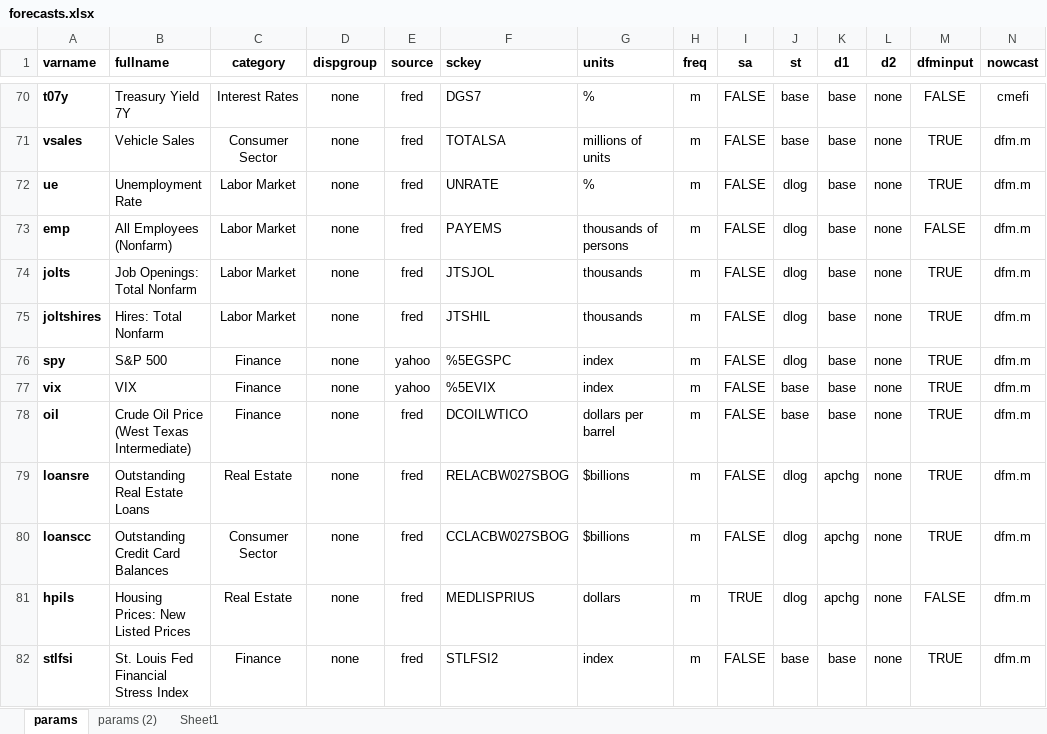
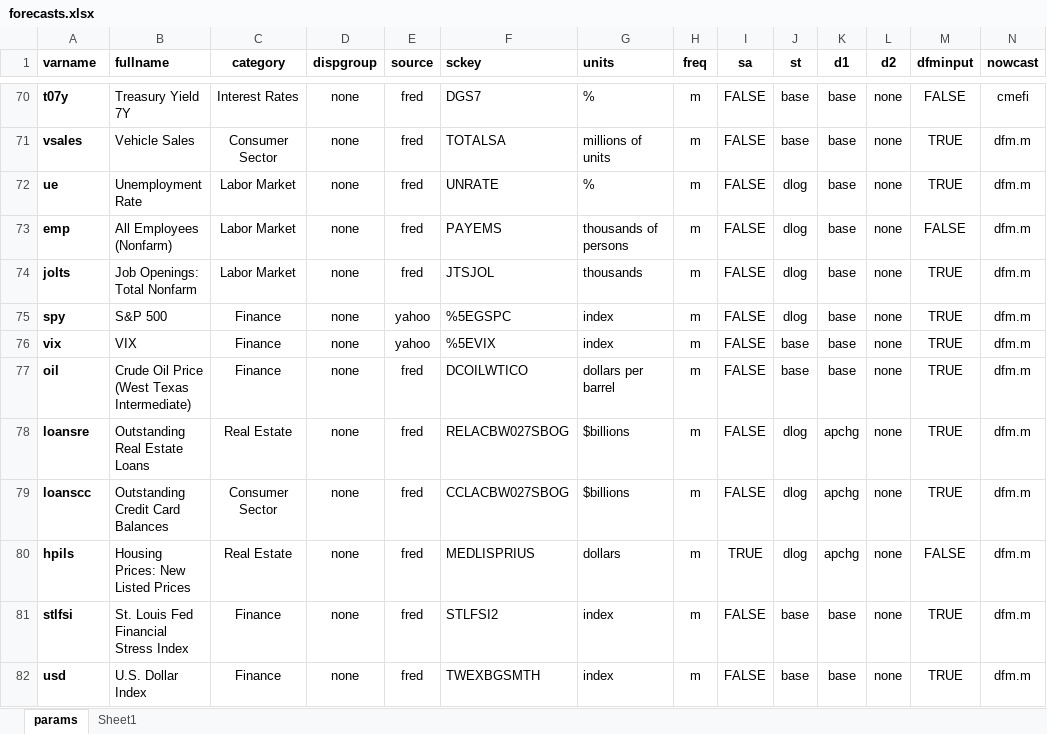
Before and after one commit to bongohead/econforecasting-r, an Excel workbook: model-inputs/forecasts.xlsx, sheet params, drawn as a sheet; only a part is shown, gaps mark what is left out; the shorter side is filled out with more unchanged rows; values as stored, in another font and other column widths than the file's, no borders; conditional formats and table styles not drawn; the diff names each change by its address in the sheet, - before the commit and + after, or states it on an @@ line.

Commit message:
Removed JOLTS new hires (v0.14)

```diff
--- a/model-inputs/forecasts.xlsx (sheet params)
+++ b/model-inputs/forecasts.xlsx (sheet params)
-sheet tab: params (2)
-row 75: joltshires | Hires: Total Nonfarm | Labor Market | none | fred | JTSHIL | thousands | m | FALSE | dlog | base | none | TRUE | dfm.m
```
Also changed, not shown: ECONFORECASTING PM.xlsx, model-inputs/inputs.xlsx, 2 other files.
